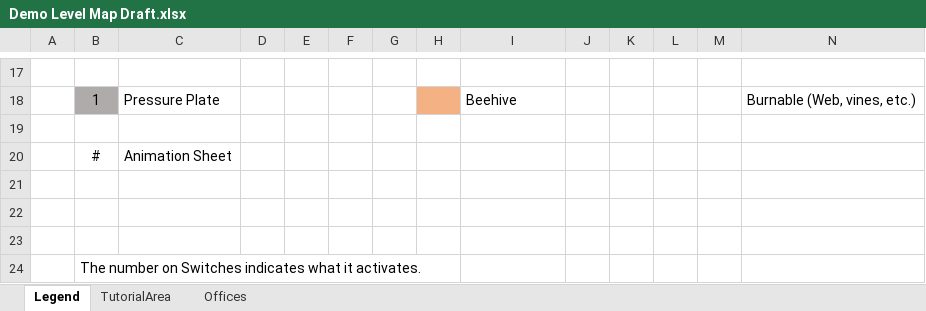
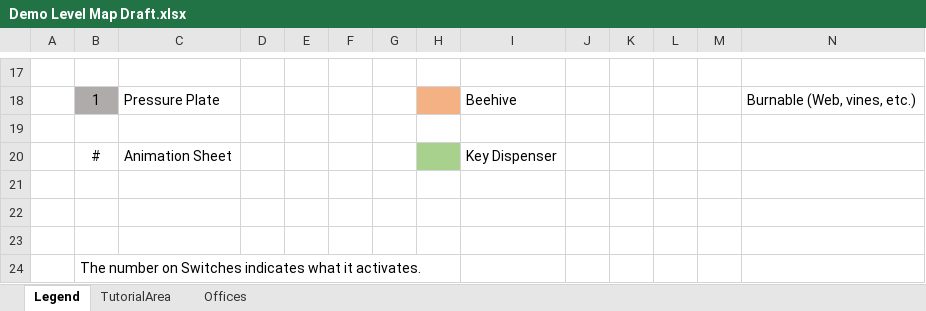
Before and after one commit to KaizoVorna/CartoonViolence, an Excel workbook: Game Design Documentation/Demo Level Map Draft.xlsx, sheet Legend, drawn as a sheet; only a part is shown, gaps mark what is left out; values as stored, in another font and other column widths than the file's, no borders; the diff names each change by its address in the sheet, - before the commit and + after, or states it on an @@ line.

```diff
--- a/Game Design Documentation/Demo Level Map Draft.xlsx (sheet Legend)
+++ b/Game Design Documentation/Demo Level Map Draft.xlsx (sheet Legend)
-H20 fill: none
+H20 fill: #A9D18E
-I20: (empty)
+I20: Key Dispenser
```
Also changed, not shown: sheet Offices, 30 other files.
